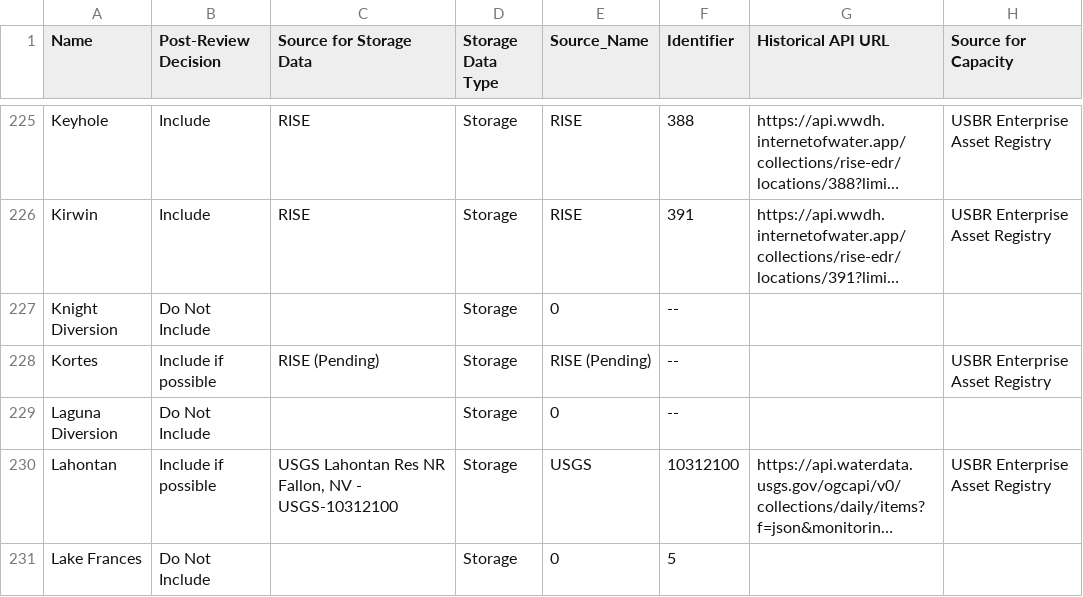
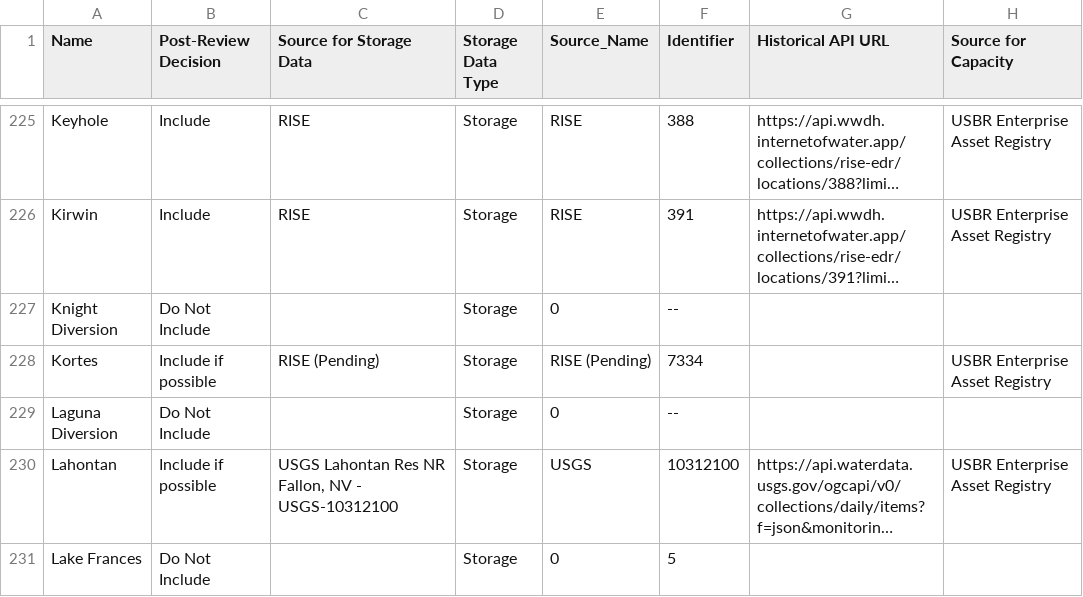
Before and after one commit to cgs-earth/teacup-generator, a CSV file: R-workflow/config/locations.csv, drawn as a sheet; only a part is shown, gaps mark what is left out; long unchanged cells end in …; the diff names each change by its address in the sheet, - before the commit and + after, or states it on an @@ line.

Commit message:
Add RISE location ID for Kortes (data now available on RISE)

```diff
--- a/R-workflow/config/locations.csv
+++ b/R-workflow/config/locations.csv
-F228 (Identifier): --
+F228 (Identifier): 7334
```
